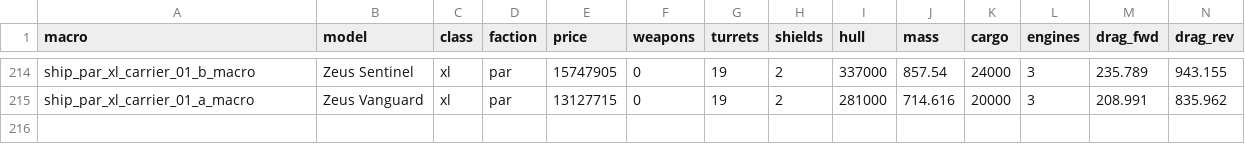
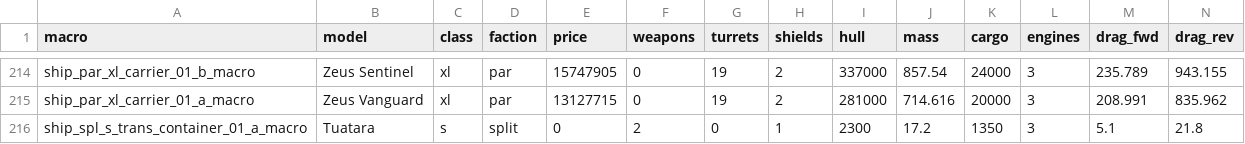
Before and after one commit to BeamerMiasma/X4-Foundations, a CSV file: X4SaveGameAnalysis/data/X4_ship_models.csv, drawn as a sheet; only a part is shown, gaps mark what is left out; rows hold the shown columns only; the diff names each change by its address in the sheet, - before the commit and + after, or states it on an @@ line.

```diff
--- a/X4SaveGameAnalysis/data/X4_ship_models.csv
+++ b/X4SaveGameAnalysis/data/X4_ship_models.csv
+row 216: ship_spl_s_trans_container_01_a_macro | Tuatara | s | split | 0 | 2 | 0 | 1 | 2300 | 17.2 | 1350 | 3 | 5.1 | 21.8
```
Also changed, not shown: 2 other files.
